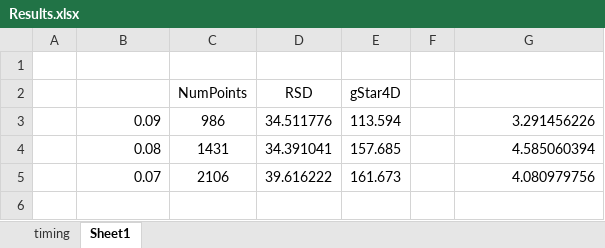
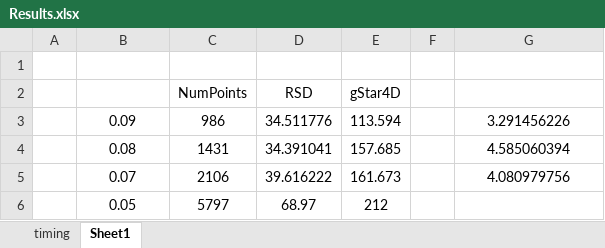
Before and after one commit to Ahdhn/EEC289Q, an Excel workbook: Project/report/Results.xlsx, sheet Sheet1, drawn as a sheet; values as stored, in another font and other column widths than the file's, no borders; the diff names each change by its address in the sheet, - before the commit and + after, or states it on an @@ line.

```diff
--- a/Project/report/Results.xlsx (sheet Sheet1)
+++ b/Project/report/Results.xlsx (sheet Sheet1)
-B3:B5 alignment: right
+B3:B5 alignment: center
-G3:G5 alignment: right
+G3:G5 alignment: center
+row 6:  | 0.05 | 5797 | 68.97 | 212
```
Also changed, not shown: charts or pictures, 1 other file.
